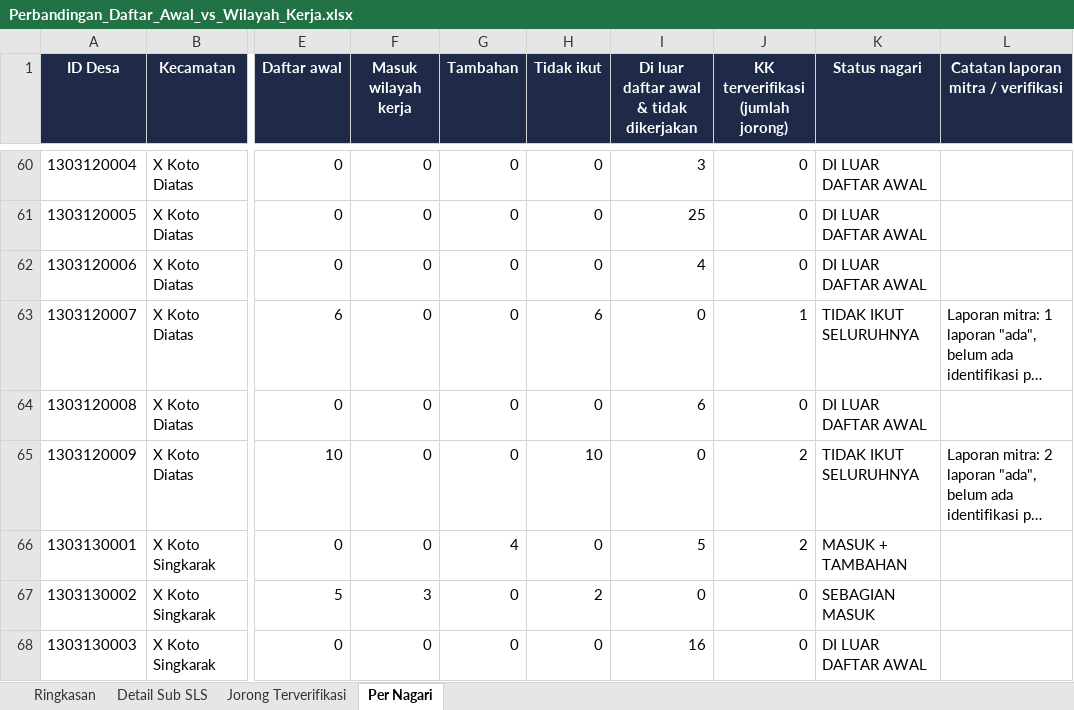
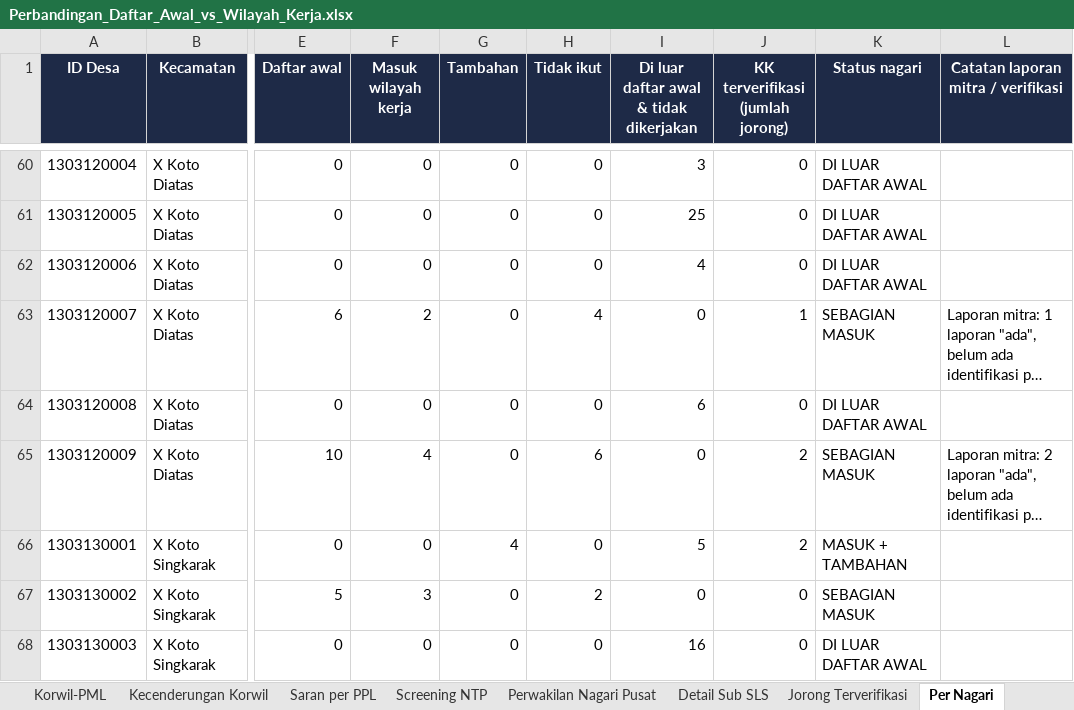
Before and after one commit to cvdelimafarm-wq/kab-solok-dtsen, an Excel workbook: Claude outputs/Perbandingan_Daftar_Awal_vs_Wilayah_Kerja.xlsx, sheet Per Nagari, drawn as a sheet; only a part is shown, gaps mark what is left out; long unchanged cells end in …; values as stored, in another font and other column widths than the file's, no borders; charts and pictures and conditional formats not drawn; the diff covers the shown part only; the diff names each change by its address in the sheet, - before the commit and + after, or states it on an @@ line.

```diff
--- a/Claude outputs/Perbandingan_Daftar_Awal_vs_Wilayah_Kerja.xlsx (sheet Per Nagari)
+++ b/Claude outputs/Perbandingan_Daftar_Awal_vs_Wilayah_Kerja.xlsx (sheet Per Nagari)
+sheet tab: Korwil-PML
+sheet tab: Kecenderungan Korwil
+sheet tab: Saran per PPL
+sheet tab: Screening NTP
+sheet tab: Perwakilan Nagari Pusat
-F63 (Masuk wilayah kerja): 0
+F63 (Masuk wilayah kerja): 2
-H63 (Tidak ikut): 6
+H63 (Tidak ikut): 4
-K63 (Status nagari): TIDAK IKUT SELURUHNYA
+K63 (Status nagari): SEBAGIAN MASUK
-F65 (Masuk wilayah kerja): 0
+F65 (Masuk wilayah kerja): 4
-H65 (Tidak ikut): 10
+H65 (Tidak ikut): 6
-K65 (Status nagari): TIDAK IKUT SELURUHNYA
+K65 (Status nagari): SEBAGIAN MASUK
```
Also changed, not shown: 20 edited cells elsewhere in this sheet, sheet Detail Sub SLS, sheet Jorong Terverifikasi, sheet Ringkasan, other sheet tabs, charts or pictures.
